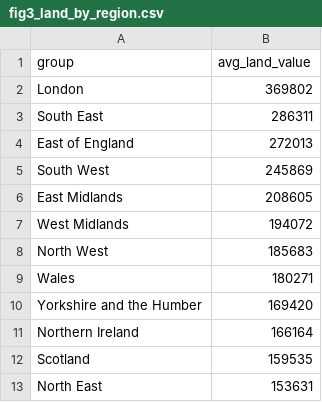
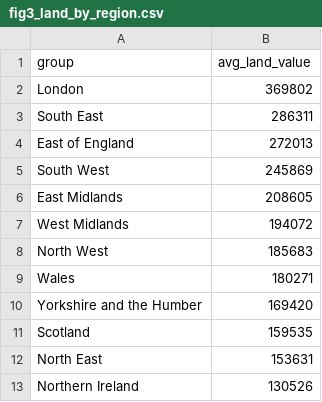
Before and after one commit to PolicyEngine/uk-lvt-paper, a CSV file: results/figures/fig3_land_by_region.csv, drawn as a sheet.

```diff
--- a/results/figures/fig3_land_by_region.csv
+++ b/results/figures/fig3_land_by_region.csv
@@ -10,4 +10,4 @@ Wales,180271
 Yorkshire and the Humber,169420
-Northern Ireland,166164
 Scotland,159535
 North East,153631
+Northern Ireland,130526
```
Also changed, not shown: results/figures/fig6_winners_losers_by_decile.csv, results/figures/fig8_poverty_gini_by_rate.csv, 27 other files.
